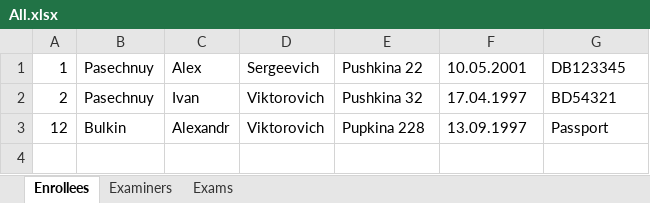
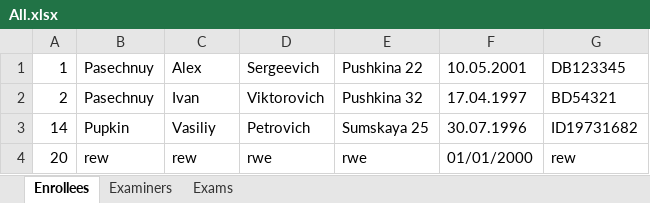
Before and after one commit to AlexPasechnuy/Python_labs_3.1, an Excel workbook: Reports/All.xlsx, sheet Enrollees, drawn as a sheet; values as stored, in another font and other column widths than the file's, no borders; removed rows and columns are numbered as before the commit, all else as after; the diff names each change by its address in the sheet, - before the commit and + after, or states it on an @@ line.

```diff
--- a/Reports/All.xlsx (sheet Enrollees)
+++ b/Reports/All.xlsx (sheet Enrollees)
-row 3: 12 | Bulkin | Alexandr | Viktorovich | Pupkina 228 | 13.09.1997 | Passport
+row 3: 14 | Pupkin | Vasiliy | Petrovich | Sumskaya 25 | 30.07.1996 | ID19731682
+row 4: 20 | rew | rew | rwe | rwe | 01/01/2000 | rew
```
Also changed, not shown: sheet Exams, sheet Examiners, 30 other files.
